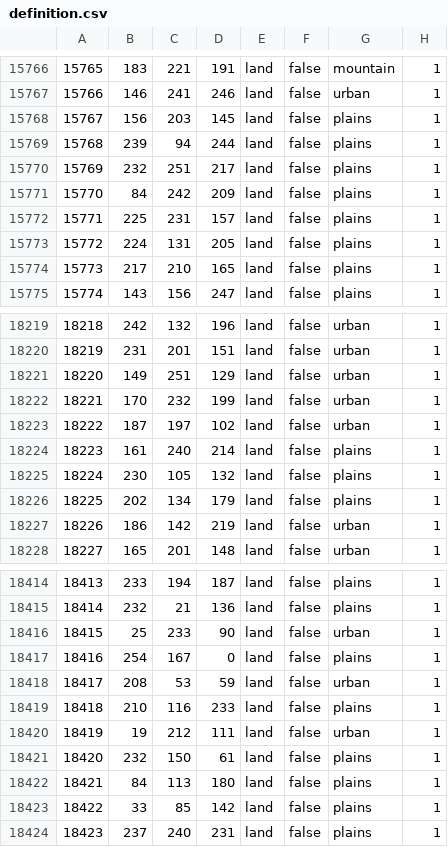
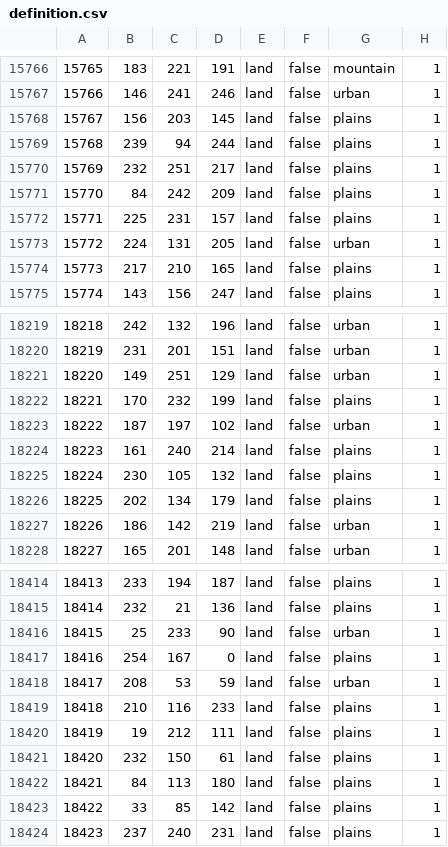
Before and after one commit to Donbass-Flames-Team/DonbassFlames, a CSV file: map/definition.csv, drawn as a sheet; only a part is shown, gaps mark what is left out; the diff covers the shown part only.

```diff
--- a/map/definition.csv
+++ b/map/definition.csv
@@ -15772,3 +15772,3 @@
 15771;225;231;157;land;false;plains;1
-15772;224;131;205;land;false;plains;1
+15772;224;131;205;land;false;urban;1
 15773;217;210;165;land;false;plains;1
@@ -18221,3 +18221,3 @@
 18220;149;251;129;land;false;urban;1
-18221;170;232;199;land;false;urban;1
+18221;170;232;199;land;false;plains;1
 18222;187;197;102;land;false;urban;1
@@ -18419,3 +18419,3 @@
 18418;210;116;233;land;false;plains;1
-18419;19;212;111;land;false;urban;1
+18419;19;212;111;land;false;plains;1
 18420;232;150;61;land;false;plains;1
```
Also changed, not shown: 5 added rows and 34 edited cells elsewhere in this file, 7 other files.
